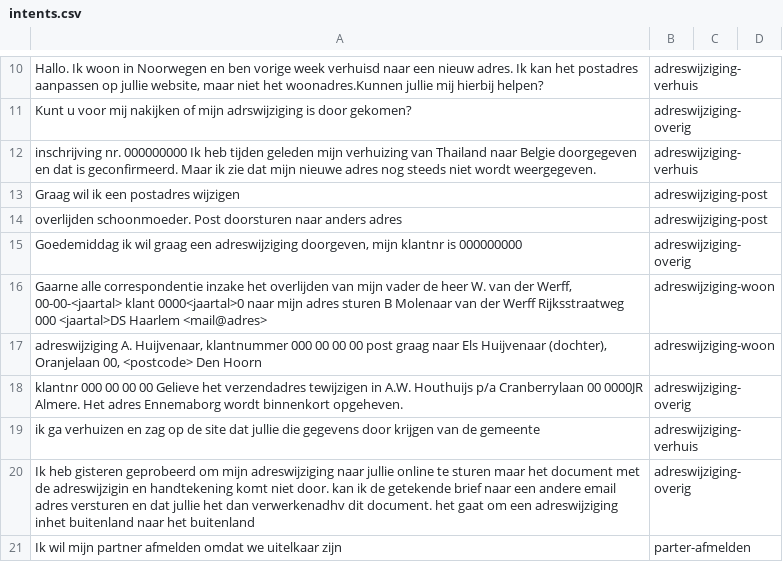
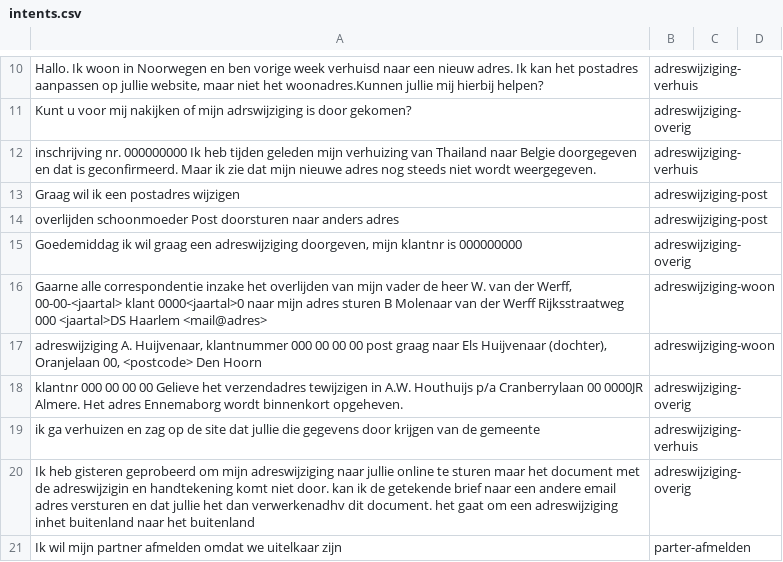
Before and after one commit to irpk/conversation-starter, a CSV file: training/intents.csv, drawn as a sheet; only a part is shown, gaps mark what is left out.

Commit message:
Update intents.csv

```diff
--- a/training/intents.csv
+++ b/training/intents.csv
@@ -13,3 +13,3 @@
 "Graag wil ik een postadres wijzigen","adreswijziging-post"
-"overlijden schoonmoeder. Post doorsturen naar anders adres","adreswijziging-post"
+"overlijden schoonmoeder Post doorsturen naar anders adres","adreswijziging-post"
 "Goedemiddag ik wil graag een adreswijziging doorgeven, mijn klantnr is 000000000","adreswijziging-overig"
```
